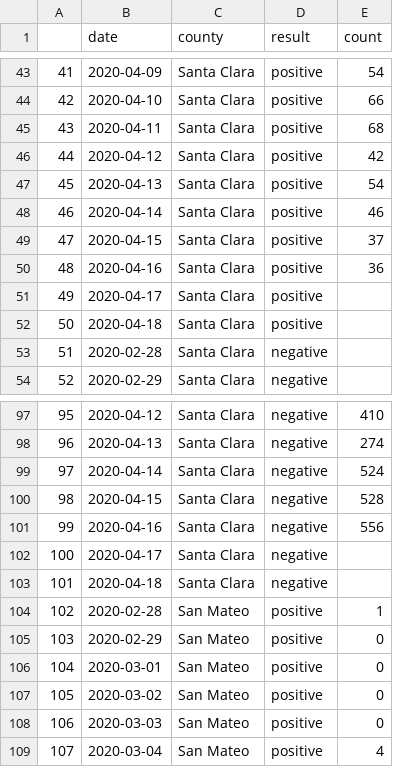
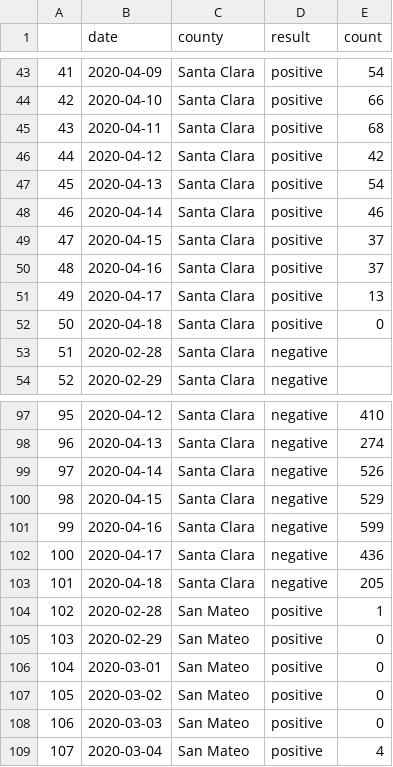
Before and after one commit to aaronferrucci/c19_data, a CSV file: covid_test_data.csv, drawn as a sheet; only a part is shown, gaps mark what is left out.

Commit message:
Updates before data refactor

```diff
--- a/covid_test_data.csv
+++ b/covid_test_data.csv
@@ -49,5 +49,5 @@
 47,2020-04-15,Santa Clara,positive,37
-48,2020-04-16,Santa Clara,positive,36
-49,2020-04-17,Santa Clara,positive,
-50,2020-04-18,Santa Clara,positive,
+48,2020-04-16,Santa Clara,positive,37
+49,2020-04-17,Santa Clara,positive,13
+50,2020-04-18,Santa Clara,positive,0
 51,2020-02-28,Santa Clara,negative,
@@ -98,7 +98,7 @@
 96,2020-04-13,Santa Clara,negative,274
-97,2020-04-14,Santa Clara,negative,524
-98,2020-04-15,Santa Clara,negative,528
-99,2020-04-16,Santa Clara,negative,556
-100,2020-04-17,Santa Clara,negative,
-101,2020-04-18,Santa Clara,negative,
+97,2020-04-14,Santa Clara,negative,526
+98,2020-04-15,Santa Clara,negative,529
+99,2020-04-16,Santa Clara,negative,599
+100,2020-04-17,Santa Clara,negative,436
+101,2020-04-18,Santa Clara,negative,205
 102,2020-02-28,San Mateo,positive,1
```
Also changed, not shown: 4 other files.
